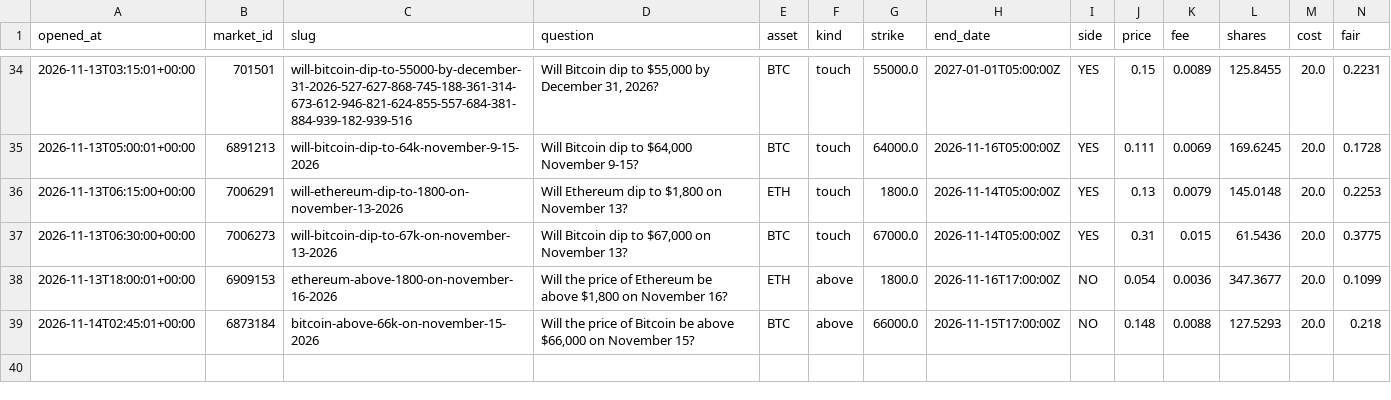
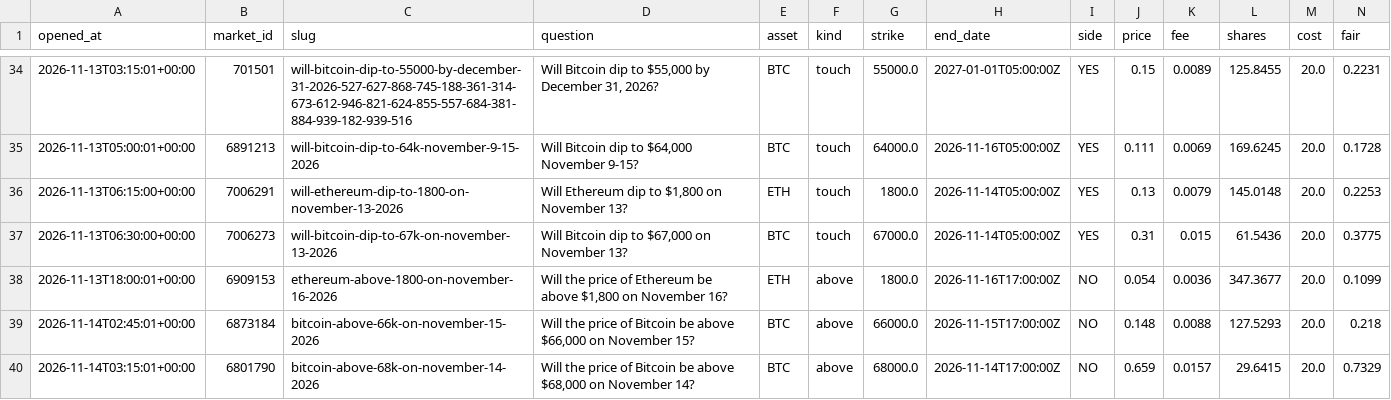
Before and after one commit to Chum1286/polymarket-paper-bot., a CSV file: data/paper_trades.csv, drawn as a sheet; only a part is shown, gaps mark what is left out; rows hold the shown columns only; the diff names each change by its address in the sheet, - before the commit and + after, or states it on an @@ line.

Commit message:
paper bot run 2026-11-14T03:15Z

```diff
--- a/data/paper_trades.csv
+++ b/data/paper_trades.csv
+row 40: 2026-11-14T03:15:01+00:00 | 6801790 | bitcoin-above-68k-on-november-14-2026 | Will the price of Bitcoin be above $68,000 on November 14? | BTC | above | 68000.0 | 2026-11-14T17:00:00Z | NO | 0.659 | 0.0157 | 29.6415 | 20.0 | 0.7329
```
Also changed, not shown: 2 other files.
